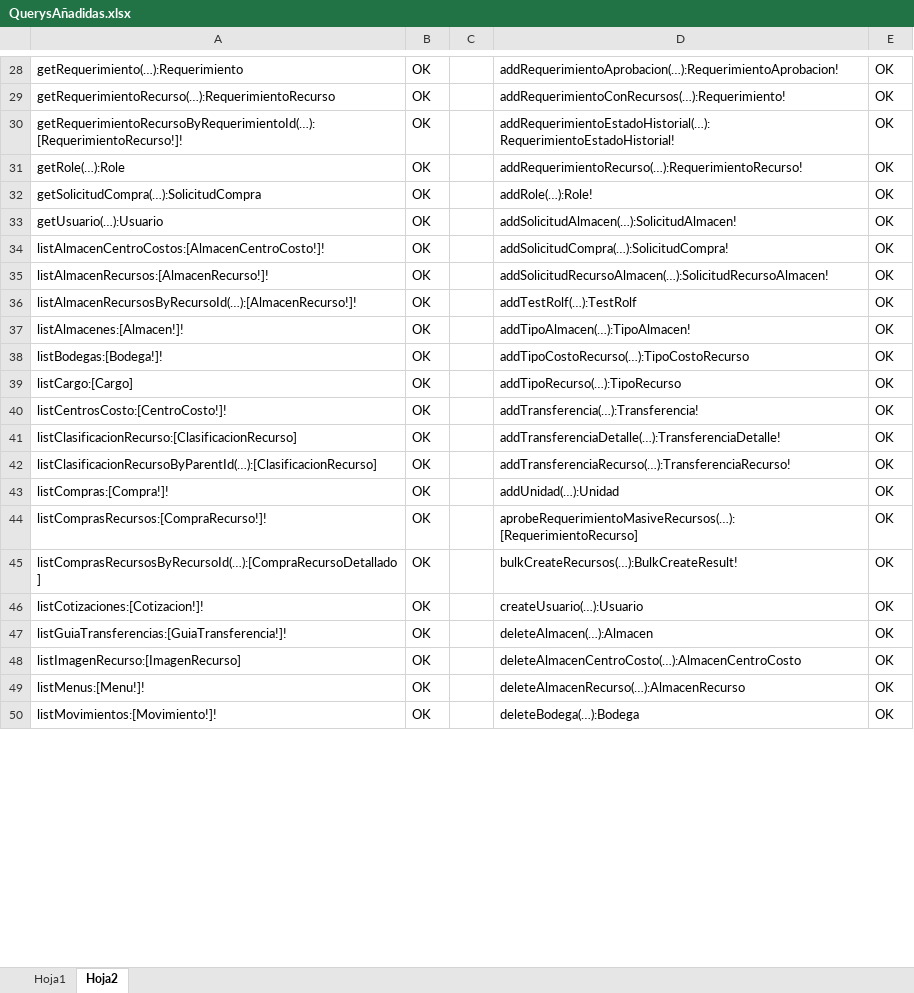
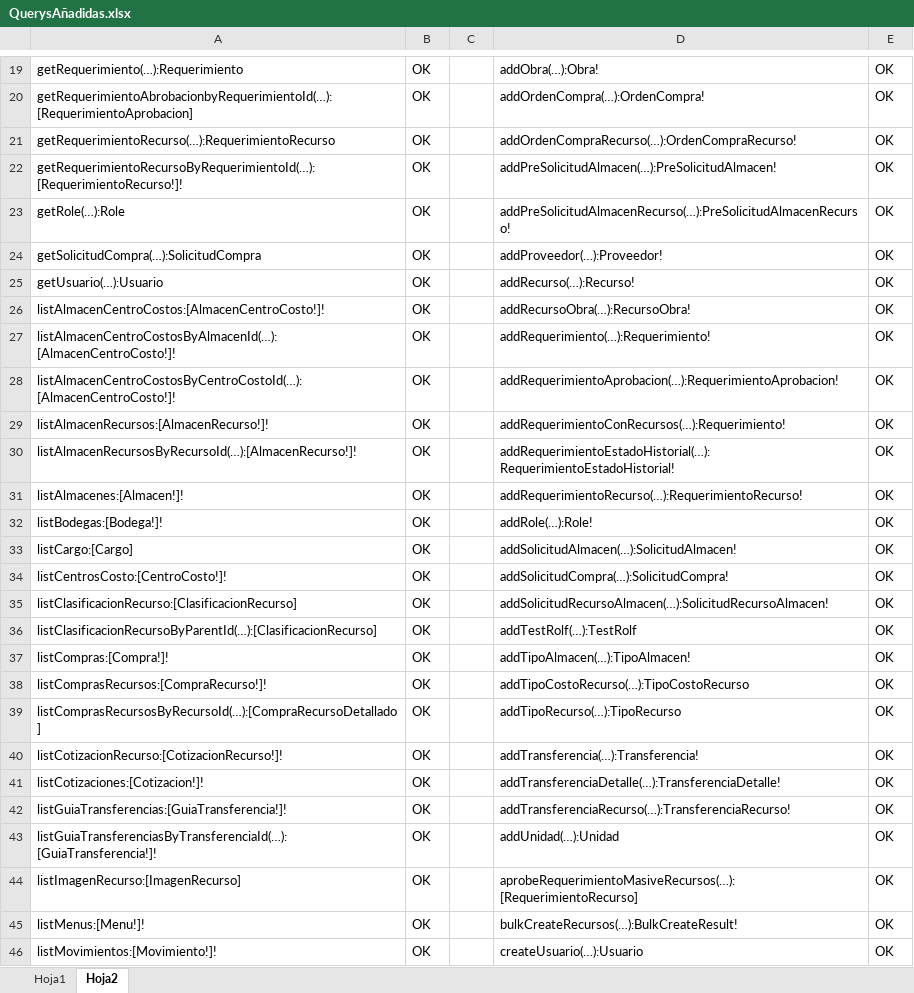
Before and after one commit to InaconsSRL/inacons-frontend, an Excel workbook: QuerysAñadidas.xlsx, sheet Hoja2, drawn as a sheet; only a part is shown, gaps mark what is left out; values as stored, in another font and other column widths than the file's, no borders; table styles not drawn; addresses are those after the commit; the diff covers the shown part only; the diff names each change by its address in the sheet, - before the commit and + after, or states it on an @@ line.

Commit message:
Se listo SolicitudCompra y sus Recursos en la App

```diff
--- a/QuerysAñadidas.xlsx (sheet Hoja2)
+++ b/QuerysAñadidas.xlsx (sheet Hoja2)
-D19: addRequerimientoAprobacion(…):RequerimientoAprobacion!
+D19: addObra(…):Obra!
+row 20: getRequerimientoAbrobacionbyRequerimientoId(…):[RequerimientoAprobacion] | OK |  | addOrdenCompra(…):OrdenCompra! | OK
-D21: addRequerimientoConRecursos(…):Requerimiento!
+D21: addOrdenCompraRecurso(…):OrdenCompraRecurso!
-D22: addRequerimientoEstadoHistorial(…):RequerimientoEstadoHistorial!
+D22: addPreSolicitudAlmacen(…):PreSolicitudAlmacen!
-D23: addRequerimientoRecurso(…):RequerimientoRecurso!
+D23: addPreSolicitudAlmacenRecurso(…):PreSolicitudAlmacenRecurso!
-D24: addRole(…):Role!
+D24: addProveedor(…):Proveedor!
-D25: addSolicitudAlmacen(…):SolicitudAlmacen!
+D25: addRecurso(…):Recurso!
-D26: addSolicitudCompra(…):SolicitudCompra!
+D26: addRecursoObra(…):RecursoObra!
+row 27: listAlmacenCentroCostosByAlmacenId(…):[AlmacenCentroCosto!]! | OK |  | addRequerimiento(…):Requerimiento! | OK
+row 28: listAlmacenCentroCostosByCentroCostoId(…):[AlmacenCentroCosto!]! | OK |  | addRequerimientoAprobacion(…):RequerimientoAprobacion! | OK
-D29: addSolicitudRecursoAlmacen(…):SolicitudRecursoAlmacen!
+D29: addRequerimientoConRecursos(…):Requerimiento!
-D30: addTestRolf(…):TestRolf
+D30: addRequerimientoEstadoHistorial(…):RequerimientoEstadoHistorial!
-D31: addTipoAlmacen(…):TipoAlmacen!
+D31: addRequerimientoRecurso(…):RequerimientoRecurso!
-D32: addTipoCostoRecurso(…):TipoCostoRecurso
+D32: addRole(…):Role!
-D33: addTipoRecurso(…):TipoRecurso
+D33: addSolicitudAlmacen(…):SolicitudAlmacen!
-D34: addTransferencia(…):Transferencia!
+D34: addSolicitudCompra(…):SolicitudCompra!
-D35: addTransferenciaDetalle(…):TransferenciaDetalle!
+D35: addSolicitudRecursoAlmacen(…):SolicitudRecursoAlmacen!
-D36: addTransferenciaRecurso(…):TransferenciaRecurso!
+D36: addTestRolf(…):TestRolf
-D37: addUnidad(…):Unidad
+D37: addTipoAlmacen(…):TipoAlmacen!
-D38: aprobeRequerimientoMasiveRecursos(…):[RequerimientoRecurso]
+D38: addTipoCostoRecurso(…):TipoCostoRecurso
-D39: bulkCreateRecursos(…):BulkCreateResult!
+D39: addTipoRecurso(…):TipoRecurso
+row 40: listCotizacionRecurso:[CotizacionRecurso!]! | OK |  | addTransferencia(…):Transferencia! | OK
-D41: createUsuario(…):Usuario
+D41: addTransferenciaDetalle(…):TransferenciaDetalle!
-D42: deleteAlmacen(…):Almacen
+D42: addTransferenciaRecurso(…):TransferenciaRecurso!
+row 43: listGuiaTransferenciasByTransferenciaId(…):[GuiaTransferencia!]! | OK |  | addUnidad(…):Unidad | OK
-D44: deleteAlmacenCentroCosto(…):AlmacenCentroCosto
+D44: aprobeRequerimientoMasiveRecursos(…):[RequerimientoRecurso]
-D45: deleteAlmacenRecurso(…):AlmacenRecurso
+D45: bulkCreateRecursos(…):BulkCreateResult!
-D46: deleteBodega(…):Bodega
+D46: createUsuario(…):Usuario
```
Also changed, not shown: 7 added rows, 12 removed rows and 41 edited cells elsewhere in this sheet, sheet Hoja1, 14 other files.
